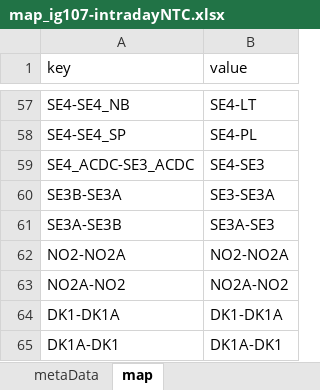
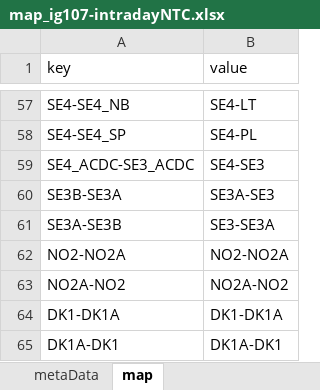
Before and after one commit to jlmnrcc/topology, an Excel workbook: data/map_ig107-intradayNTC.xlsx, sheet map, drawn as a sheet; only a part is shown, gaps mark what is left out; values as stored, in another font and other column widths than the file's, no borders; table styles not drawn; the diff names each change by its address in the sheet, - before the commit and + after, or states it on an @@ line.

```diff
--- a/data/map_ig107-intradayNTC.xlsx (sheet map)
+++ b/data/map_ig107-intradayNTC.xlsx (sheet map)
-B60 (value): SE3-SE3A
+B60 (value): SE3A-SE3
-B61 (value): SE3A-SE3
+B61 (value): SE3-SE3A
```
Also changed, not shown: sheet metaData, 1 other file.
